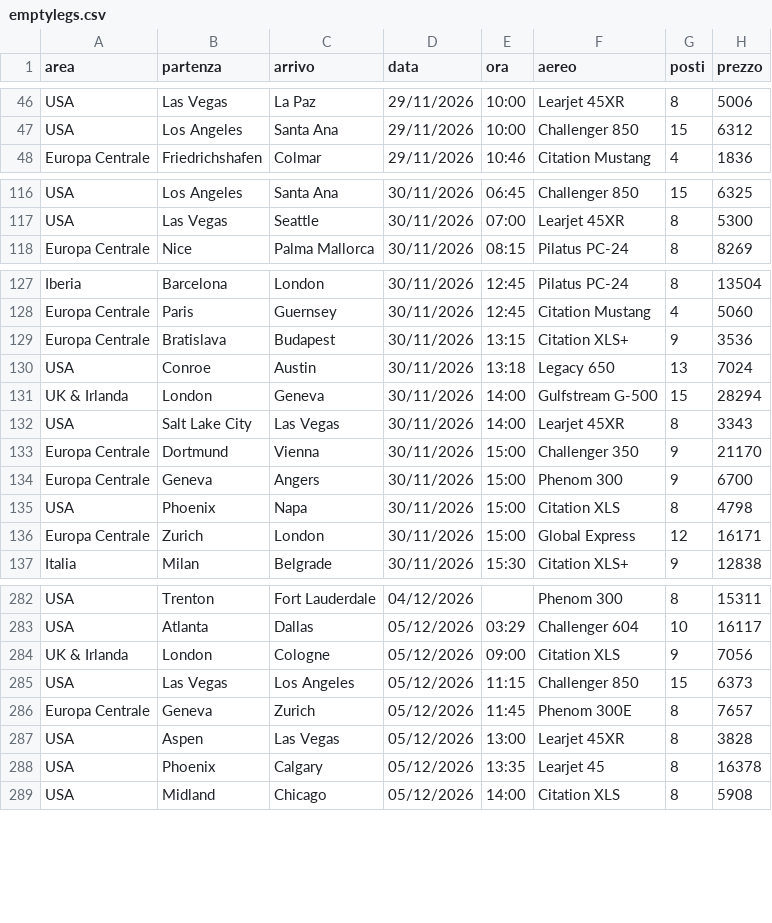
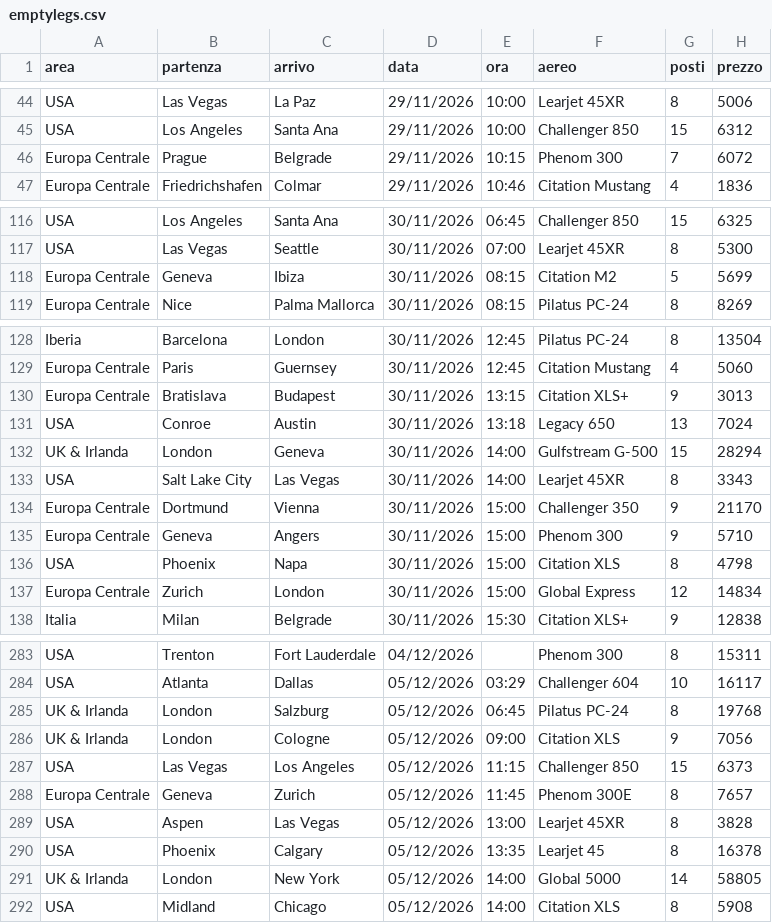
Before and after one commit to Stefano-1898/ypj-emptylegs, a CSV file: data/emptylegs.csv, drawn as a sheet; only a part is shown, gaps mark what is left out; the diff covers the shown part only.

```diff
--- a/data/emptylegs.csv
+++ b/data/emptylegs.csv
@@ -47,2 +45,3 @@ USA,Las Vegas,La Paz,29/11/2026,10:00,Learjet 45XR,8,5006
 USA,Los Angeles,Santa Ana,29/11/2026,10:00,Challenger 850,15,6312
+Europa Centrale,Prague,Belgrade,29/11/2026,10:15,Phenom 300,7,6072
 Europa Centrale,Friedrichshafen,Colmar,29/11/2026,10:46,Citation Mustang,4,1836
@@ -117,2 +117,3 @@ USA,Los Angeles,Santa Ana,30/11/2026,06:45,Challenger 850,15,6325
 USA,Las Vegas,Seattle,30/11/2026,07:00,Learjet 45XR,8,5300
+Europa Centrale,Geneva,Ibiza,30/11/2026,08:15,Citation M2,5,5699
 Europa Centrale,Nice,Palma Mallorca,30/11/2026,08:15,Pilatus PC-24,8,8269
@@ -128,3 +129,3 @@ Iberia,Barcelona,London,30/11/2026,12:45,Pilatus PC-24,8,13504
 Europa Centrale,Paris,Guernsey,30/11/2026,12:45,Citation Mustang,4,5060
-Europa Centrale,Bratislava,Budapest,30/11/2026,13:15,Citation XLS+,9,3536
+Europa Centrale,Bratislava,Budapest,30/11/2026,13:15,Citation XLS+,9,3013
 USA,Conroe,Austin,30/11/2026,13:18,Legacy 650,13,7024
@@ -133,5 +134,5 @@ USA,Salt Lake City,Las Vegas,30/11/2026,14:00,Learjet 45XR,8,3343
 Europa Centrale,Dortmund,Vienna,30/11/2026,15:00,Challenger 350,9,21170
-Europa Centrale,Geneva,Angers,30/11/2026,15:00,Phenom 300,9,6700
+Europa Centrale,Geneva,Angers,30/11/2026,15:00,Phenom 300,9,5710
 USA,Phoenix,Napa,30/11/2026,15:00,Citation XLS,8,4798
-Europa Centrale,Zurich,London,30/11/2026,15:00,Global Express,12,16171
+Europa Centrale,Zurich,London,30/11/2026,15:00,Global Express,12,14834
 Italia,Milan,Belgrade,30/11/2026,15:30,Citation XLS+,9,12838
@@ -283,2 +284,3 @@ USA,Trenton,Fort Lauderdale,04/12/2026,,Phenom 300,8,15311
 USA,Atlanta,Dallas,05/12/2026,03:29,Challenger 604,10,16117
+UK & Irlanda,London,Salzburg,05/12/2026,06:45,Pilatus PC-24,8,19768
 UK & Irlanda,London,Cologne,05/12/2026,09:00,Citation XLS,9,7056
@@ -288,2 +290,3 @@ USA,Aspen,Las Vegas,05/12/2026,13:00,Learjet 45XR,8,3828
 USA,Phoenix,Calgary,05/12/2026,13:35,Learjet 45,8,16378
+UK & Irlanda,London,New York,05/12/2026,14:00,Global 5000,14,58805
 USA,Midland,Chicago,05/12/2026,14:00,Citation XLS,8,5908
```
Also changed, not shown: 3 added rows, 4 removed rows, 1 moved row and 3 edited cells elsewhere in this file, data/emptylegs_v2.csv, 4 other files.
